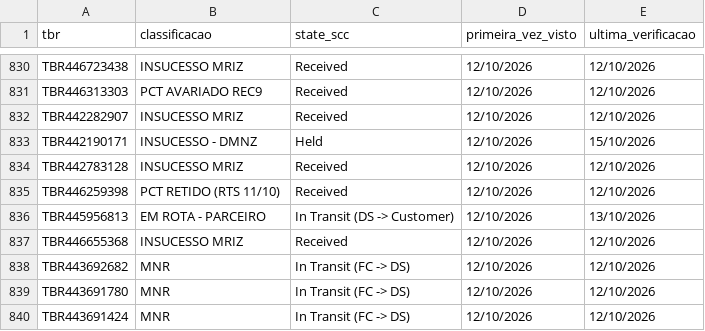
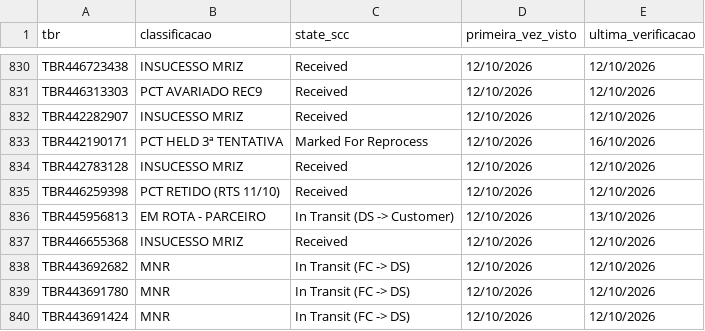
Before and after one commit to samuelgcomercial-tech/painel-operacao-dmnz-amxl, a CSV file: dados_nodes/LRN9/historico_scc_analise.csv, drawn as a sheet; only a part is shown, gaps mark what is left out; the diff covers the shown part only.

Commit message:
Atualiza State Finalizador de 34 TBR(s)

```diff
--- a/dados_nodes/LRN9/historico_scc_analise.csv
+++ b/dados_nodes/LRN9/historico_scc_analise.csv
@@ -832,3 +832,3 @@ TBR446313303,PCT AVARIADO REC9,Received,12/10/2026,12/10/2026
 TBR442282907,INSUCESSO MRIZ,Received,12/10/2026,12/10/2026
-TBR442190171,INSUCESSO - DMNZ,Held,12/10/2026,15/10/2026
+TBR442190171,PCT HELD 3ª TENTATIVA,Marked For Reprocess,12/10/2026,16/10/2026
 TBR442783128,INSUCESSO MRIZ,Received,12/10/2026,12/10/2026
```
Also changed, not shown: 33 added rows elsewhere in this file.
